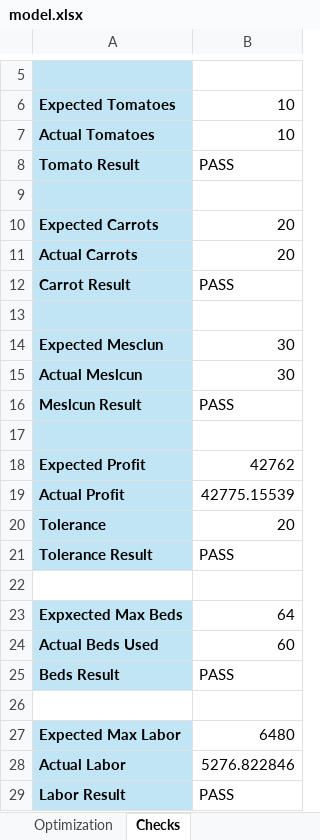
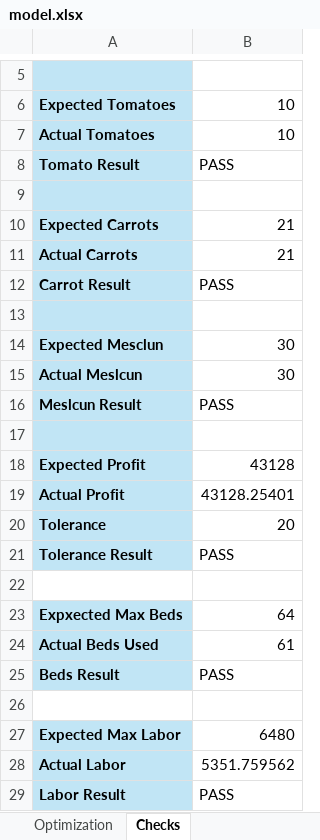
Before and after one commit to Sebastiankim423/Sebastian-Kim, an Excel workbook: capabilities/marginal-analysis/model.xlsx, sheet Checks, drawn as a sheet; only a part is shown, gaps mark what is left out; values as stored, in another font and other column widths than the file's, no borders; the diff names each change by its address in the sheet, - before the commit and + after, or states it on an @@ line.

```diff
--- a/capabilities/marginal-analysis/model.xlsx (sheet Checks)
+++ b/capabilities/marginal-analysis/model.xlsx (sheet Checks)
-B10:B11: 20
+B10:B11: 21
-B18: 42762
+B18: 43128
-B19: 42775.15539
+B19: 43128.25401
-B24: 60
+B24: 61
-B28: 5276.822846
+B28: 5351.759562
```
Also changed, not shown: sheet Calculations, sheet Cost Structure, sheet Optimization.
